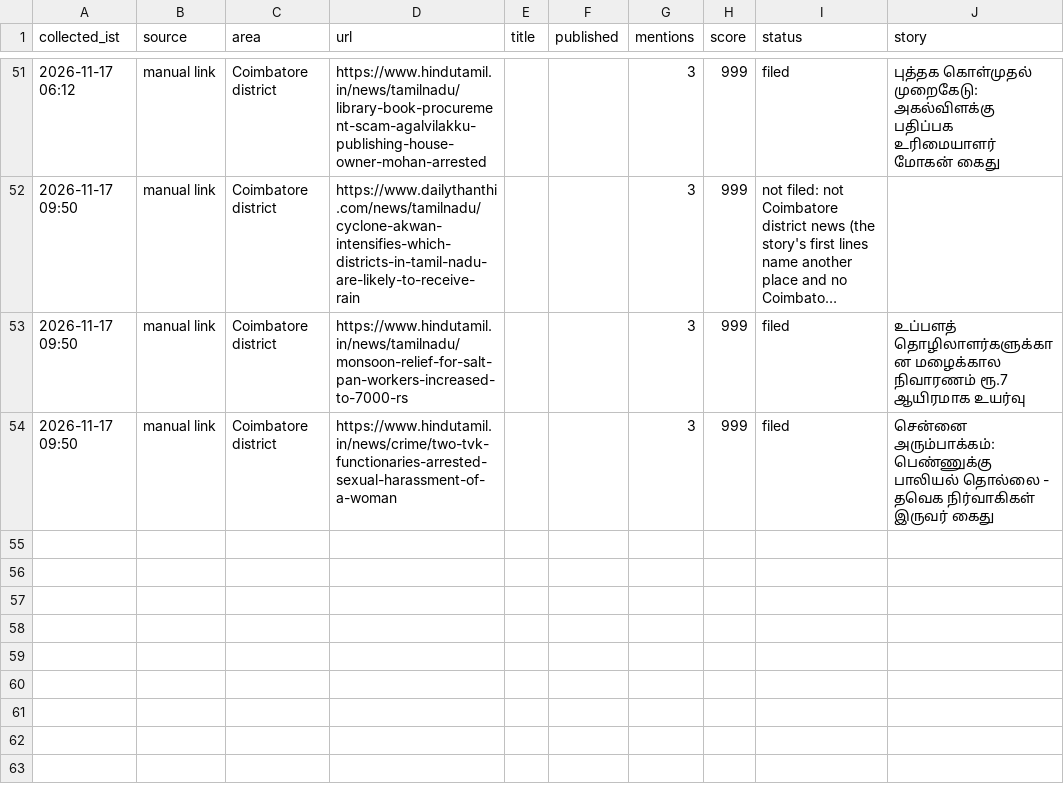
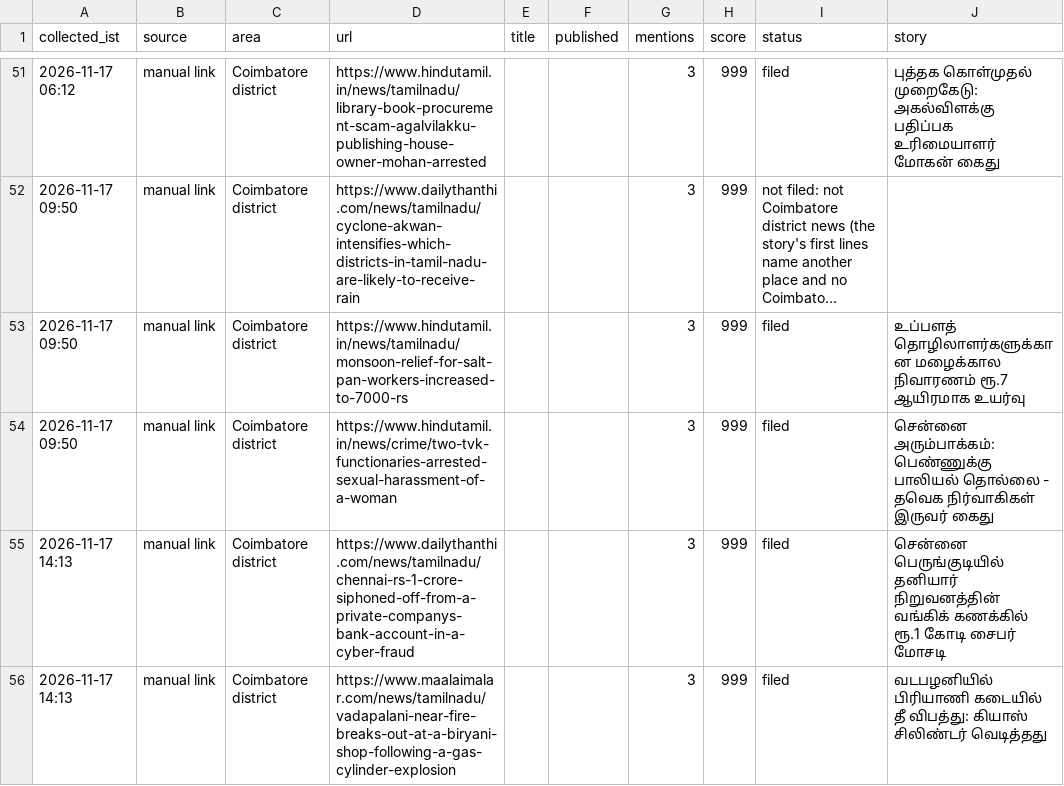
Before and after one commit to nithiyananthamQA/kovaiminnal-autopost, a CSV file: districts/state/chennai/2026-11.csv, drawn as a sheet; only a part is shown, gaps mark what is left out; long unchanged cells end in ….

Commit message:
district powercut: chennai posted

```diff
--- a/districts/state/chennai/2026-11.csv
+++ b/districts/state/chennai/2026-11.csv
@@ -54 +54,3 @@ collected_ist,source,area,url,title,published,mentions,score,status,story
 2026-11-17 09:50,manual link,Coimbatore district,https://www.hindutamil.in/news/crime/two-tvk-functionaries-arrested-sexual-harassment-of-a-woman,,,3,999,filed,சென்னை அரும்பாக்கம்: பெண்ணுக்கு பாலியல் தொல்லை - தவெக நிர்வாகிகள் இருவர் கைது
+2026-11-17 14:13,manual link,Coimbatore district,https://www.dailythanthi.com/news/tamilnadu/chennai-rs-1-crore-siphoned-off-from-a-private-companys-bank-account-in-a-cyber-fraud,,,3,999,filed,சென்னை பெருங்குடியில் தனியார் நிறுவனத்தின் வங்கிக் கணக்கில் ரூ.1 கோடி சைபர் மோசடி
+2026-11-17 14:13,manual link,Coimbatore district,https://www.maalaimalar.com/news/tamilnadu/vadapalani-near-fire-breaks-out-at-a-biryani-shop-following-a-gas-cylinder-explosion,,,3,999,filed,வடபழனியில் பிரியாணி கடையில் தீ விபத்து: கியாஸ் சிலிண்டர் வெடித்தது
```
Also changed, not shown: 4 other files.
